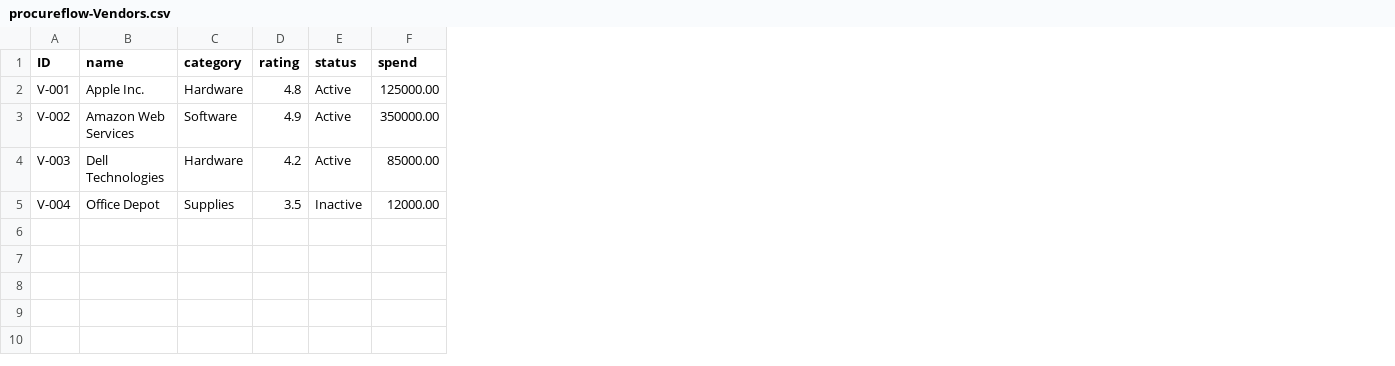
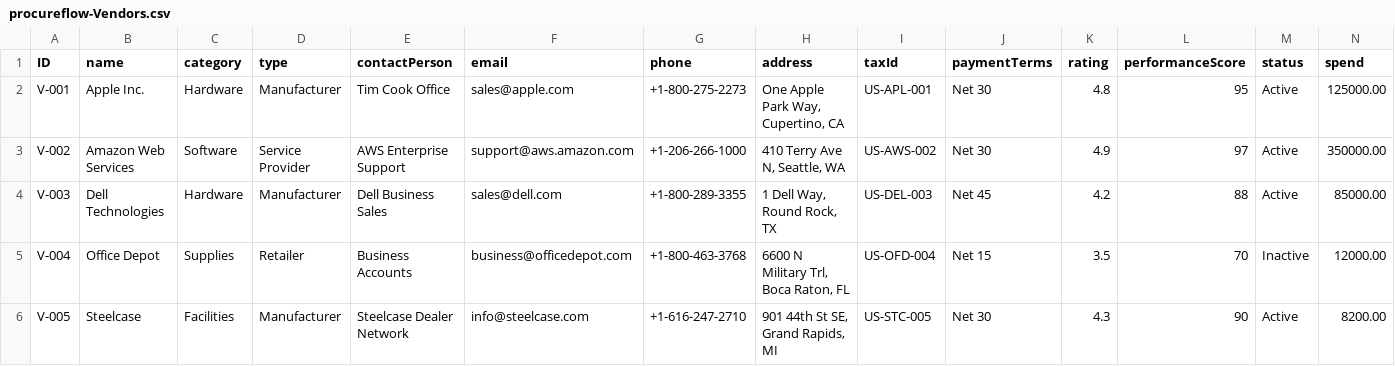
Before and after one commit to piccolo3528/procureflow, a CSV file: procure_flow_capm/db/data/procureflow-Vendors.csv, drawn as a sheet; the diff names each change by its address in the sheet, - before the commit and + after, or states it on an @@ line.

Commit message:
The flow is now functional

```diff
--- a/procure_flow_capm/db/data/procureflow-Vendors.csv
+++ b/procure_flow_capm/db/data/procureflow-Vendors.csv
+column D (type), rows 2-5: Manufacturer | Service Provider | Manufacturer | Retailer
+column E (contactPerson), rows 2-5: Tim Cook Office | AWS Enterprise Support | Dell Business Sales | Business Accounts
+column F (email), rows 2-5: sales@apple.com | support@aws.amazon.com | sales@dell.com | business@officedepot.com
+column G (phone), rows 2-5: +1-800-275-2273 | +1-206-266-1000 | +1-800-289-3355 | +1-800-463-3768
+column H (address), rows 2-5: One Apple Park Way, Cupertino, CA | 410 Terry Ave N, Seattle, WA | 1 Dell Way, Round Rock, TX | 6600 N Military Trl, Boca Raton, FL
+column I (taxId), rows 2-5: US-APL-001 | US-AWS-002 | US-DEL-003 | US-OFD-004
+column J (paymentTerms), rows 2-5: Net 30 | Net 30 | Net 45 | Net 15
+column L (performanceScore), rows 2-5: 95 | 97 | 88 | 70
+row 6: V-005 | Steelcase | Facilities | Manufacturer | Steelcase Dealer Network | info@steelcase.com | +1-616-247-2710 | 901 44th St SE, Grand Rapids, MI | US-STC-005 | Net 30 | 4.3 | 90 | Active | 8200.00
```
Also changed, not shown: procure_flow_capm/db/data/procureflow-PurchaseRequests.csv, procure_flow_capm/db/data/procureflow-Users.csv, 46 other files.
